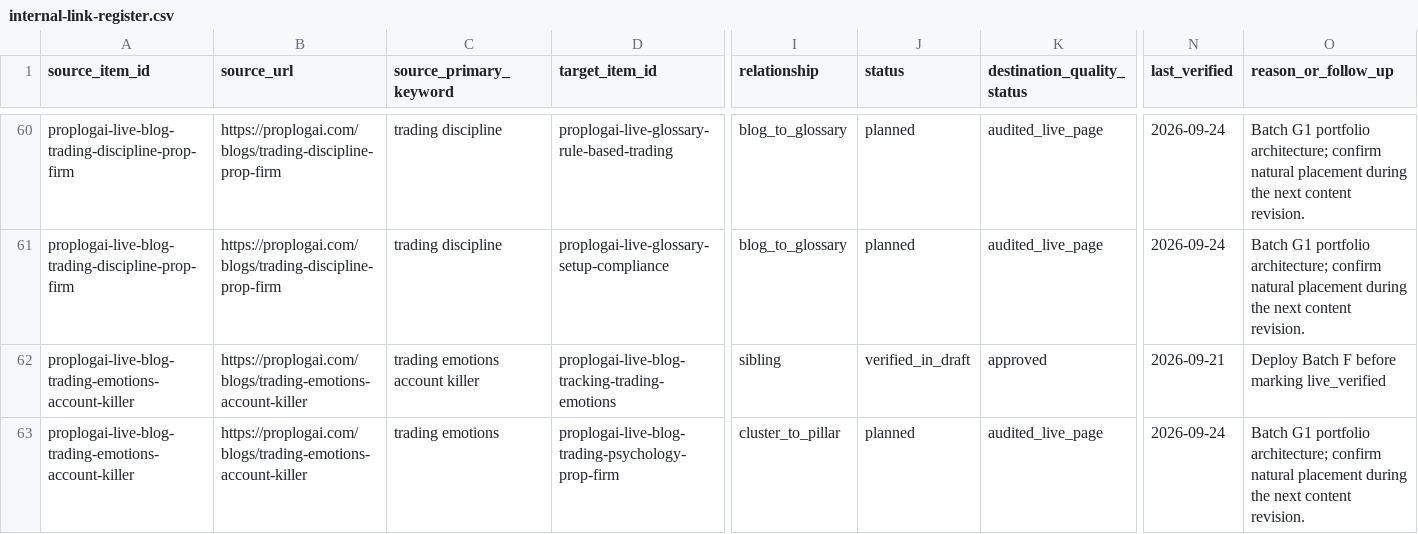
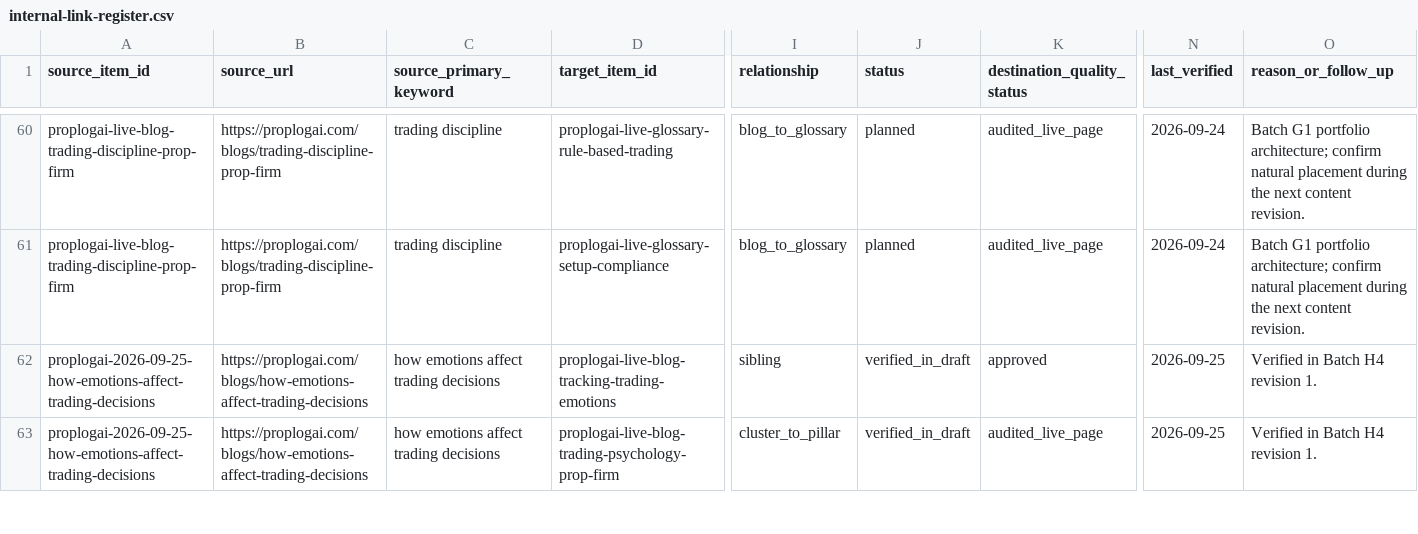
Before and after one commit to hellovickysen/proplogai-content-system, a CSV file: content-map/internal-link-register.csv, drawn as a sheet; only a part is shown, gaps mark what is left out; the diff covers the shown part only; the diff names each change by its address in the sheet, - before the commit and + after, or states it on an @@ line.

Commit message:
Record Batch H4 emotions refresh

```diff
--- a/content-map/internal-link-register.csv
+++ b/content-map/internal-link-register.csv
-A62:A63 (source_item_id): proplogai-live-blog-trading-emotions-account-killer
+A62:A63 (source_item_id): proplogai-2026-09-25-how-emotions-affect-trading-decisions
-B62:B63 (source_url): https://proplogai.com/blogs/trading-emotions-account-killer
+B62:B63 (source_url): https://proplogai.com/blogs/how-emotions-affect-trading-decisions
-C62 (source_primary_keyword): trading emotions account killer
+C62 (source_primary_keyword): how emotions affect trading decisions
-N62 (last_verified): 2026-09-21
+N62 (last_verified): 2026-09-25
-O62 (reason_or_follow_up): Deploy Batch F before marking live_verified
+O62 (reason_or_follow_up): Verified in Batch H4 revision 1.
-C63 (source_primary_keyword): trading emotions
+C63 (source_primary_keyword): how emotions affect trading decisions
-J63 (status): planned
+J63 (status): verified_in_draft
-N63 (last_verified): 2026-09-24
+N63 (last_verified): 2026-09-25
-O63 (reason_or_follow_up): Batch G1 portfolio architecture; confirm natural placement during the next content revision.
+O63 (reason_or_follow_up): Verified in Batch H4 revision 1.
```
Also changed, not shown: 3 added rows and 12 edited cells elsewhere in this file, automation/queue.csv, content-map/refresh-queue.csv, 7 other files.
